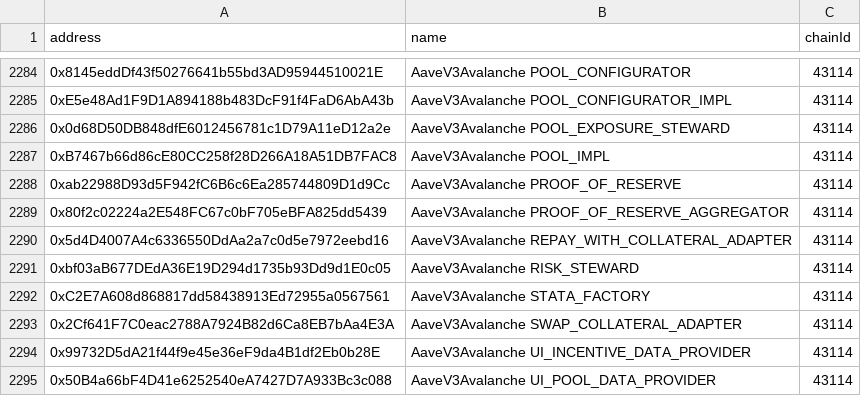
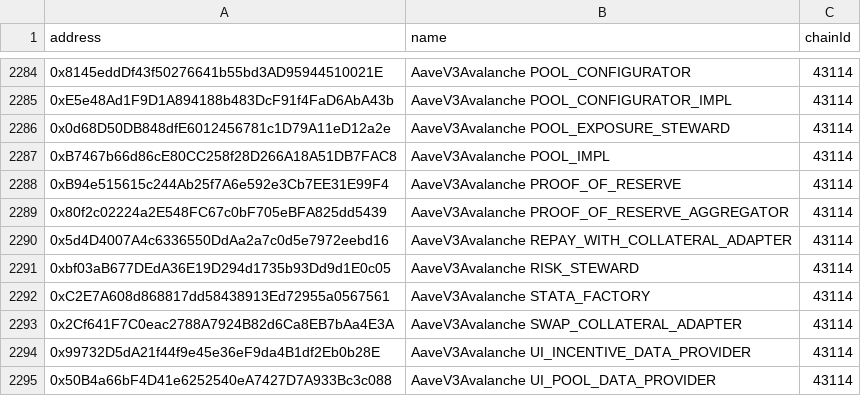
Before and after one commit to bgd-labs/aave-address-book, a CSV file: safe.csv, drawn as a sheet; only a part is shown, gaps mark what is left out.

Commit message:
fix: avalanche PoR executor address

```diff
--- a/safe.csv
+++ b/safe.csv
@@ -2287,3 +2287,3 @@ address,name,chainId
 0xB7467b66d86cE80CC258f28D266A18A51DB7FAC8,AaveV3Avalanche POOL_IMPL,43114
-0xab22988D93d5F942fC6B6c6Ea285744809D1d9Cc,AaveV3Avalanche PROOF_OF_RESERVE,43114
+0xB94e515615c244Ab25f7A6e592e3Cb7EE31E99F4,AaveV3Avalanche PROOF_OF_RESERVE,43114
 0x80f2c02224a2E548FC67c0bF705eBFA825dd5439,AaveV3Avalanche PROOF_OF_RESERVE_AGGREGATOR,43114
```
Also changed, not shown: 4 other files.
